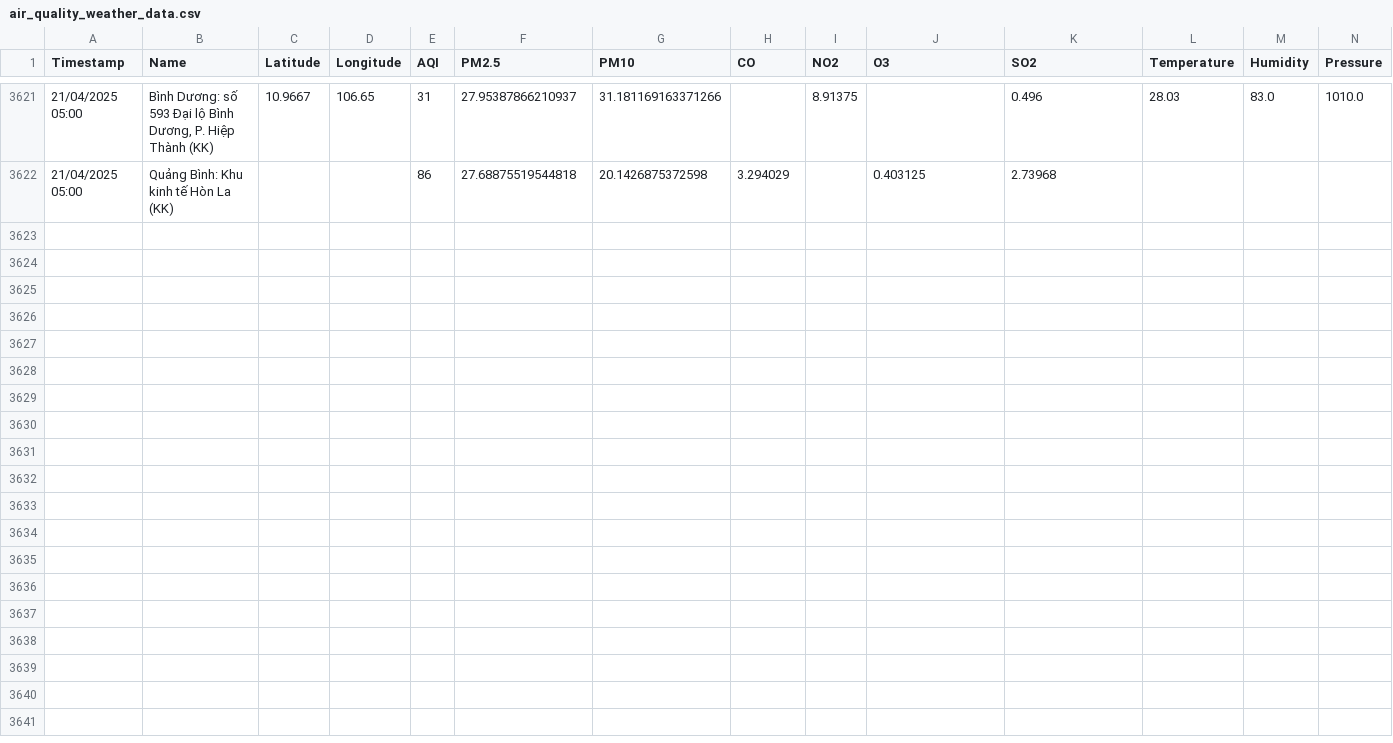
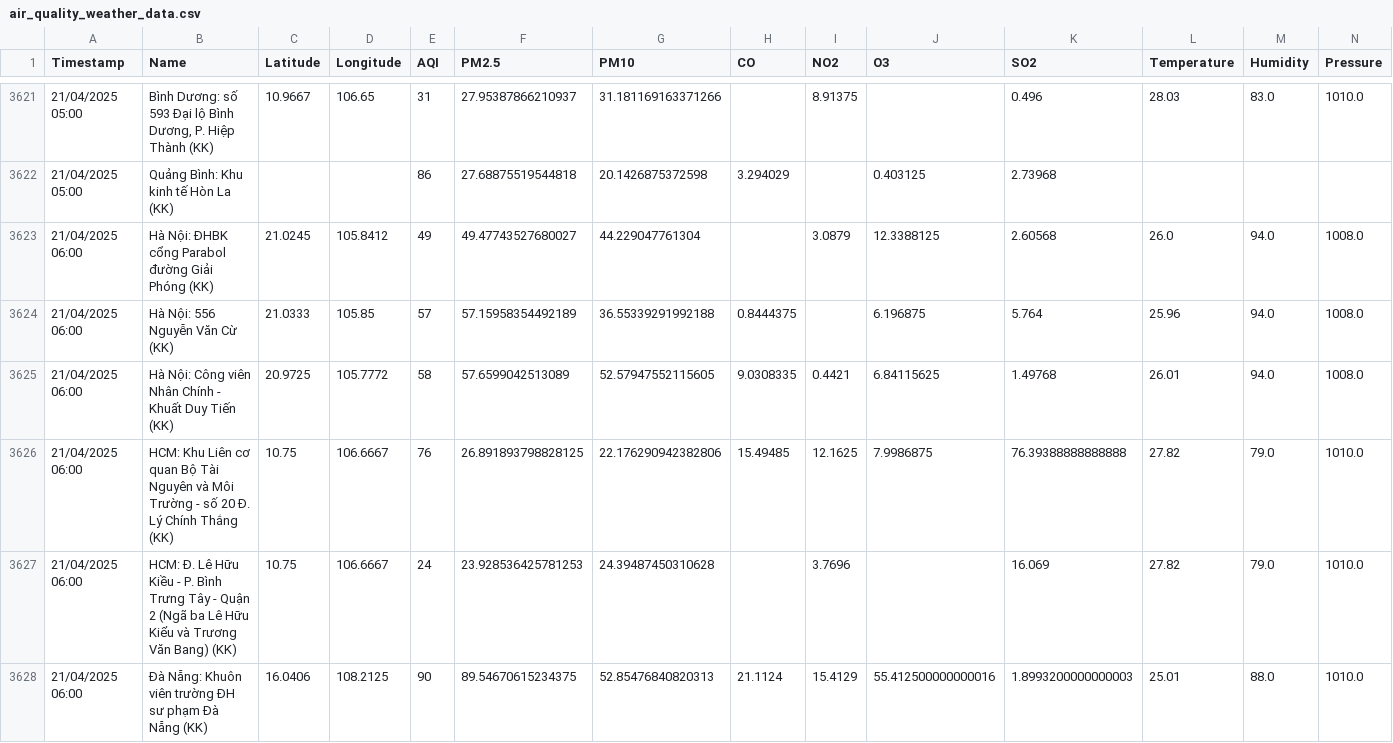
Before and after one commit to DeiET0702/Air-quality, a CSV file: air_quality_weather_data.csv, drawn as a sheet; only a part is shown, gaps mark what is left out; rows hold the shown columns only; the diff covers the shown part only; the diff names each change by its address in the sheet, - before the commit and + after, or states it on an @@ line.

```diff
--- a/air_quality_weather_data.csv
+++ b/air_quality_weather_data.csv
+row 3623: 21/04/2025 06:00 | Hà Nội: ĐHBK cổng Parabol đường Giải Phóng (KK) | 21.0245 | 105.8412 | 49 | 49.47743527680027 | 44.229047761304 |  | 3.0879 | 12.3388125 | 2.60568 | 26.0 | 94.0 | 1008.0
+row 3624: 21/04/2025 06:00 | Hà Nội: 556 Nguyễn Văn Cừ (KK) | 21.0333 | 105.85 | 57 | 57.15958354492189 | 36.55339291992188 | 0.8444375 |  | 6.196875 | 5.764 | 25.96 | 94.0 | 1008.0
+row 3625: 21/04/2025 06:00 | Hà Nội: Công viên Nhân Chính - Khuất Duy Tiến (KK) | 20.9725 | 105.7772 | 58 | 57.6599042513089 | 52.57947552115605 | 9.0308335 | 0.4421 | 6.84115625 | 1.49768 | 26.01 | 94.0 | 1008.0
+row 3626: 21/04/2025 06:00 | HCM: Khu Liên cơ quan Bộ Tài Nguyên và Môi Trường - số 20 Đ. Lý Chính Thắng (KK) | 10.75 | 106.6667 | 76 | 26.891893798828125 | 22.176290942382806 | 15.49485 | 12.1625 | 7.9986875 | 76.39388888888888 | 27.82 | 79.0 | 1010.0
+row 3627: 21/04/2025 06:00 | HCM: Đ. Lê Hữu Kiều - P. Bình Trưng Tây - Quận 2 (Ngã ba Lê Hữu Kiểu và Trương Văn Bang) (KK) | 10.75 | 106.6667 | 24 | 23.928536425781253 | 24.39487450310628 |  | 3.7696 |  | 16.069 | 27.82 | 79.0 | 1010.0
+row 3628: 21/04/2025 06:00 | Đà Nẵng: Khuôn viên trường ĐH sư phạm Đà Nẵng (KK) | 16.0406 | 108.2125 | 90 | 89.54670615234375 | 52.85476840820313 | 21.1124 | 15.4129 | 55.412500000000016 | 1.8993200000000003 | 25.01 | 88.0 | 1010.0
```
Also changed, not shown: 6 added rows elsewhere in this file.
